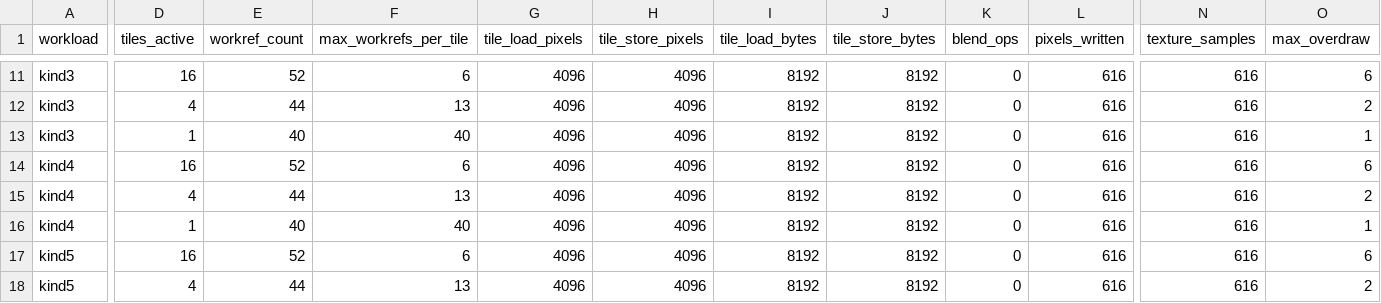
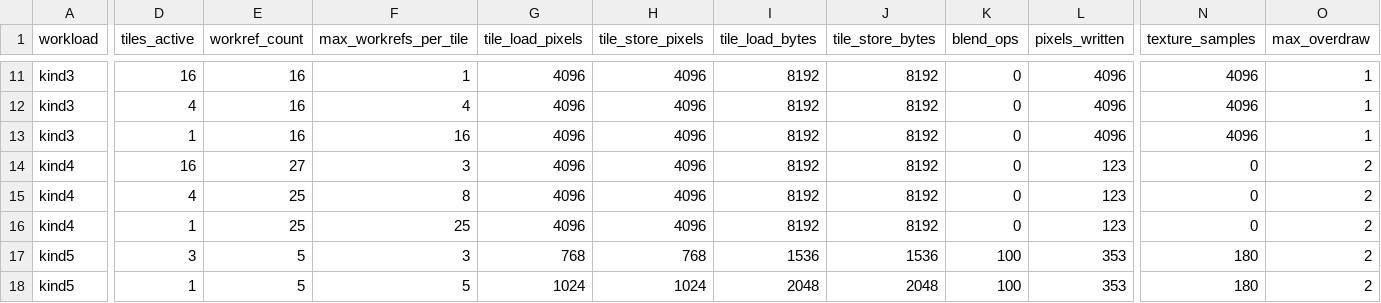
Before and after one commit to leetianliang/RISCV_FPGA_GPU, a CSV file: results/stage004_tile/tile_sweep.csv, drawn as a sheet; only a part is shown, gaps mark what is left out; removed rows and columns are numbered as before the commit, all else as after; rows hold the shown columns only; the diff covers the shown part only; the diff names each change by its address in the sheet, - before the commit and + after, or states it on an @@ line.

Commit message:
fix(golden): Stage 004 V5 — frozen LOAD rule, Strict reserved, RAII perf, global overdraw, six workloads, tile fixture replay

```diff
--- a/results/stage004_tile/tile_sweep.csv
+++ b/results/stage004_tile/tile_sweep.csv
-E11 (workref_count): 52
+E11 (workref_count): 16
-F11 (max_workrefs_per_tile): 6
+F11 (max_workrefs_per_tile): 1
-L11:L13 (pixels_written): 616
+L11:L13 (pixels_written): 4096
-N11:N13 (texture_samples): 616
+N11:N13 (texture_samples): 4096
-O11 (max_overdraw): 6
+O11 (max_overdraw): 1
-E12 (workref_count): 44
+E12 (workref_count): 16
-F12 (max_workrefs_per_tile): 13
+F12 (max_workrefs_per_tile): 4
-O12 (max_overdraw): 2
+O12 (max_overdraw): 1
-E13 (workref_count): 40
+E13 (workref_count): 16
-F13 (max_workrefs_per_tile): 40
+F13 (max_workrefs_per_tile): 16
-E14 (workref_count): 52
+E14 (workref_count): 27
-F14 (max_workrefs_per_tile): 6
+F14 (max_workrefs_per_tile): 3
-L14:L16 (pixels_written): 616
+L14:L16 (pixels_written): 123
-N14:N16 (texture_samples): 616
+N14:N16 (texture_samples): 0
-O14 (max_overdraw): 6
+O14 (max_overdraw): 2
-E15 (workref_count): 44
+E15 (workref_count): 25
-F15 (max_workrefs_per_tile): 13
+F15 (max_workrefs_per_tile): 8
-E16 (workref_count): 40
+E16 (workref_count): 25
-F16 (max_workrefs_per_tile): 40
+F16 (max_workrefs_per_tile): 25
-O16 (max_overdraw): 1
+O16 (max_overdraw): 2
-row 17: kind5 | 16 | 52 | 6 | 4096 | 4096 | 8192 | 8192 | 0 | 616 | 616 | 6
+row 17: kind5 | 3 | 5 | 3 | 768 | 768 | 1536 | 1536 | 100 | 353 | 180 | 2
-D18 (tiles_active): 4
+D18 (tiles_active): 1
-E18 (workref_count): 44
+E18 (workref_count): 5
-F18 (max_workrefs_per_tile): 13
+F18 (max_workrefs_per_tile): 5
-G18 (tile_load_pixels): 4096
+G18 (tile_load_pixels): 1024
-H18 (tile_store_pixels): 4096
+H18 (tile_store_pixels): 1024
-I18 (tile_load_bytes): 8192
+I18 (tile_load_bytes): 2048
-J18 (tile_store_bytes): 8192
+J18 (tile_store_bytes): 2048
-K18 (blend_ops): 0
+K18 (blend_ops): 100
-L18 (pixels_written): 616
+L18 (pixels_written): 353
-N18 (texture_samples): 616
+N18 (texture_samples): 180
```
Also changed, not shown: 51 edited cells elsewhere in this file, 9 other files.
